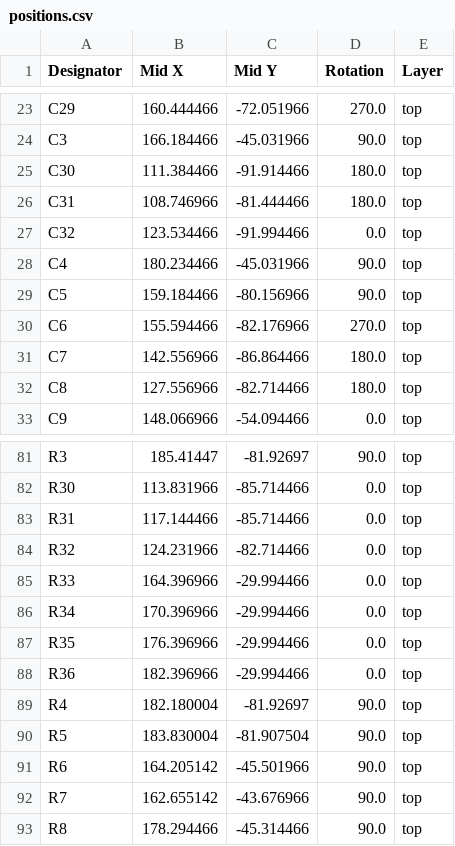
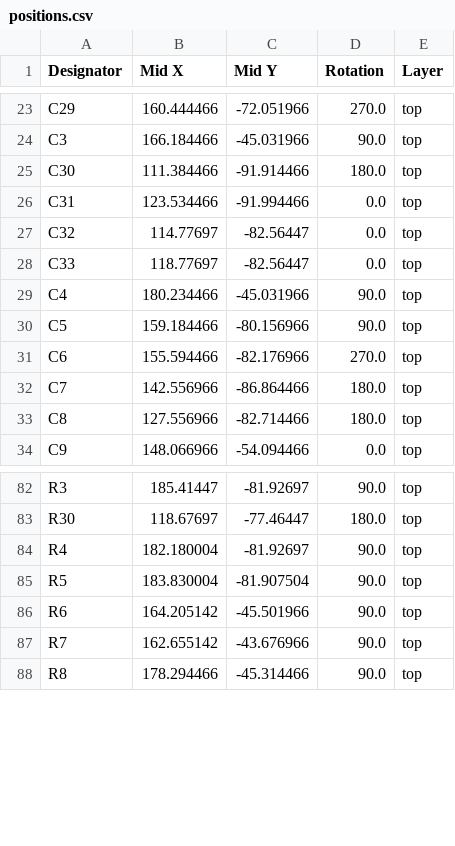
Before and after one commit to msharp176/LoRa-Water-Quality-Management-System, a CSV file: Sensor Node/pcb layout/LoRa Water Quality Management System Sensor Node/production/positions.csv, drawn as a sheet; only a part is shown, gaps mark what is left out; removed rows and columns are numbered as before the commit, all else as after; the diff covers the shown part only; the diff names each change by its address in the sheet, - before the commit and + after, or states it on an @@ line.

```diff
--- a/Sensor Node/pcb layout/LoRa Water Quality Management System Sensor Node/production/positions.csv
+++ b/Sensor Node/pcb layout/LoRa Water Quality Management System Sensor Node/production/positions.csv
-B26 (Mid X): 108.746966
+B26 (Mid X): 123.534466
-C26 (Mid Y): -81.444466
+C26 (Mid Y): -91.994466
-D26 (Rotation): 180.0
+D26 (Rotation): 0.0
-B27 (Mid X): 123.534466
+B27 (Mid X): 114.77697
-C27 (Mid Y): -91.994466
+C27 (Mid Y): -82.56447
+row 28: C33 | 118.77697 | -82.56447 | 0.0 | top
-B83 (Mid X): 113.831966
+B83 (Mid X): 118.67697
-C83 (Mid Y): -85.714466
+C83 (Mid Y): -77.46447
-D83 (Rotation): 0.0
+D83 (Rotation): 180.0
-row 83: R31 | 117.144466 | -85.714466 | 0.0 | top
-row 84: R32 | 124.231966 | -82.714466 | 0.0 | top
-row 85: R33 | 164.396966 | -29.994466 | 0.0 | top
-row 86: R34 | 170.396966 | -29.994466 | 0.0 | top
-row 87: R35 | 176.396966 | -29.994466 | 0.0 | top
-row 88: R36 | 182.396966 | -29.994466 | 0.0 | top
```
Also changed, not shown: 1 added row and 67 edited cells elsewhere in this file, Sensor Node/pcb layout/LoRa Water Quality Management System Sensor Node/production/bom.csv, Sensor Node/pcb layout/LoRa Water Quality Management System Sensor Node/production/designators.csv, 15 other files.
